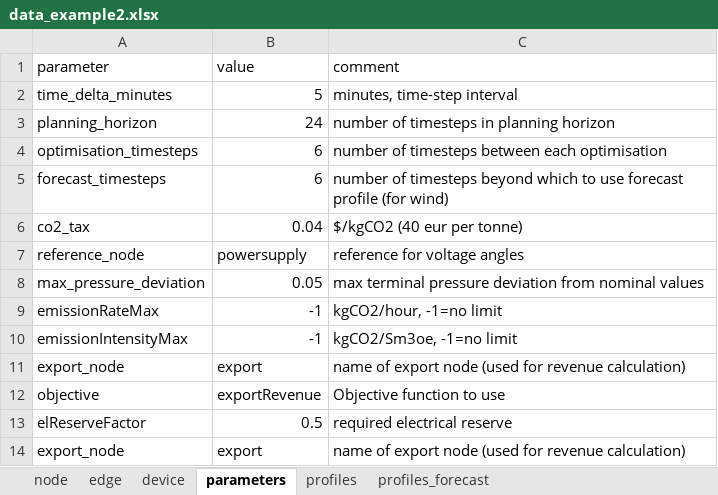
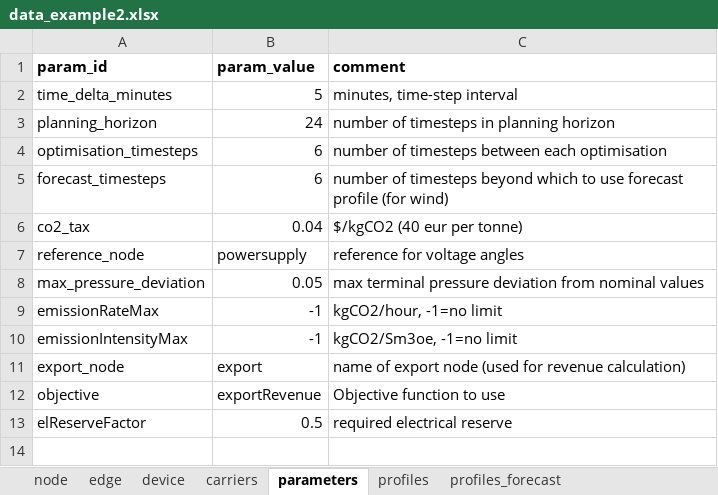
Before and after one commit to oogeso/oogeso, an Excel workbook: examples/data_example2.xlsx, sheet parameters, drawn as a sheet; values as stored, in another font and other column widths than the file's, no borders; the diff names each change by its address in the sheet, - before the commit and + after, or states it on an @@ line.

```diff
--- a/examples/data_example2.xlsx (sheet parameters)
+++ b/examples/data_example2.xlsx (sheet parameters)
+sheet tab: carriers
-A1: parameter
+A1: param_id
-A1:C1 bold: off
+A1:C1 bold: on
-B1: value
+B1: param_value
-row 14: export_node | export | name of export node (used for revenue calculation)
```
Also changed, not shown: sheet edge, sheet device, sheet node, 3 other files.
